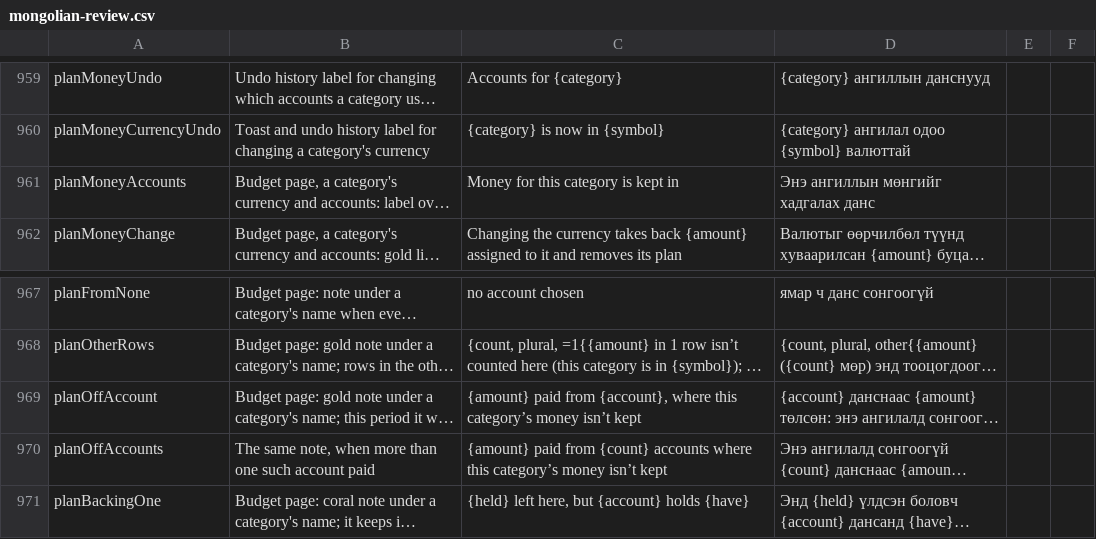
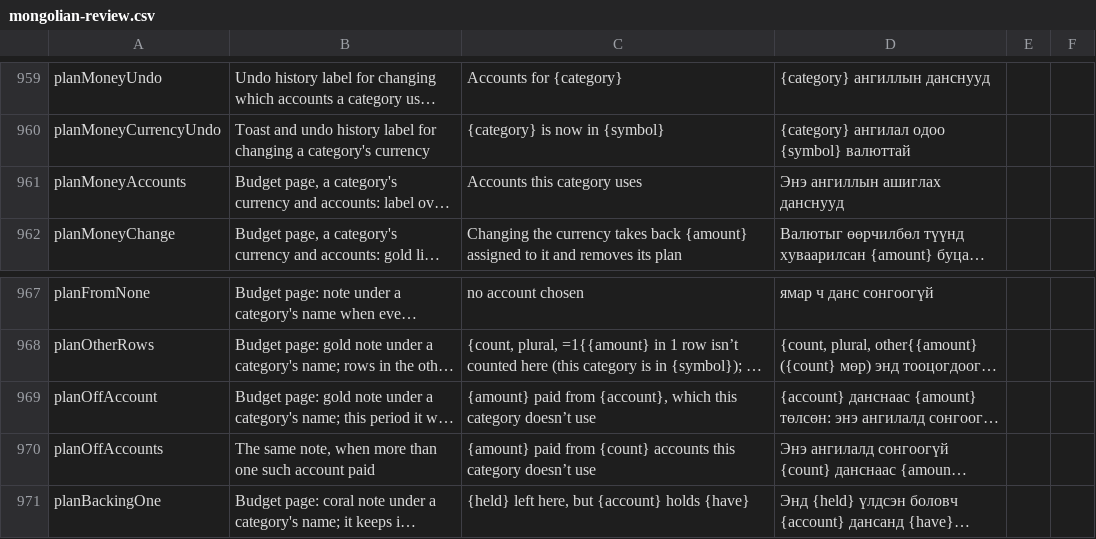
Before and after one commit to Loveland-Solutions/betterbudget-app, a CSV file: docs/mongolian-review.csv, drawn as a sheet; only a part is shown, gaps mark what is left out; long unchanged cells end in …; the diff names each change by its address in the sheet, - before the commit and + after, or states it on an @@ line.

```diff
--- a/docs/mongolian-review.csv
+++ b/docs/mongolian-review.csv
-C961: Money for this category is kept in
+C961: Accounts this category uses
-D961: Энэ ангиллын мөнгийг хадгалах данс
+D961: Энэ ангиллын ашиглах данснууд
-C969: …from {account}, where this category’s money isn’t kept
+C969: …from {account}, which this category doesn’t use
-C970: …{count} accounts where this category’s money isn’t kept
+C970: …{count} accounts this category doesn’t use
```
Also changed, not shown: 15 other files.
